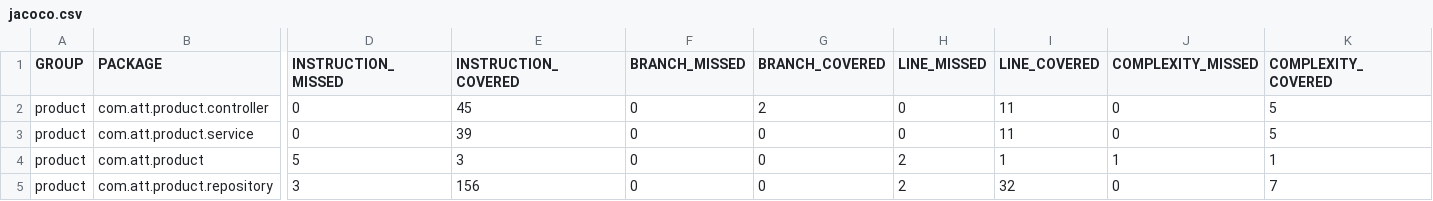
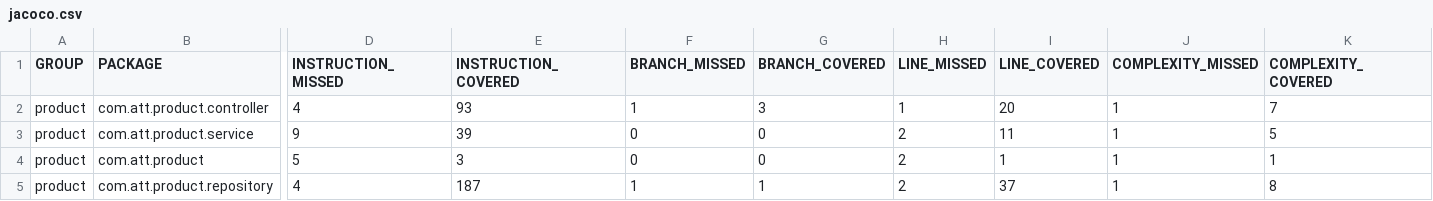
Before and after one commit to shrimalisuhas/product, a CSV file: target/site/jacoco/jacoco.csv, drawn as a sheet; only a part is shown, gaps mark what is left out; the diff covers the shown part only; the diff names each change by its address in the sheet, - before the commit and + after, or states it on an @@ line.

```diff
--- a/target/site/jacoco/jacoco.csv
+++ b/target/site/jacoco/jacoco.csv
-D2 (INSTRUCTION_MISSED): 0
+D2 (INSTRUCTION_MISSED): 4
-E2 (INSTRUCTION_COVERED): 45
+E2 (INSTRUCTION_COVERED): 93
-F2 (BRANCH_MISSED): 0
+F2 (BRANCH_MISSED): 1
-G2 (BRANCH_COVERED): 2
+G2 (BRANCH_COVERED): 3
-H2 (LINE_MISSED): 0
+H2 (LINE_MISSED): 1
-I2 (LINE_COVERED): 11
+I2 (LINE_COVERED): 20
-J2:J3 (COMPLEXITY_MISSED): 0
+J2:J3 (COMPLEXITY_MISSED): 1
-K2 (COMPLEXITY_COVERED): 5
+K2 (COMPLEXITY_COVERED): 7
-D3 (INSTRUCTION_MISSED): 0
+D3 (INSTRUCTION_MISSED): 9
-H3 (LINE_MISSED): 0
+H3 (LINE_MISSED): 2
-D5 (INSTRUCTION_MISSED): 3
+D5 (INSTRUCTION_MISSED): 4
-E5 (INSTRUCTION_COVERED): 156
+E5 (INSTRUCTION_COVERED): 187
-F5 (BRANCH_MISSED): 0
+F5 (BRANCH_MISSED): 1
-G5 (BRANCH_COVERED): 0
+G5 (BRANCH_COVERED): 1
-I5 (LINE_COVERED): 32
+I5 (LINE_COVERED): 37
-J5 (COMPLEXITY_MISSED): 0
+J5 (COMPLEXITY_MISSED): 1
-K5 (COMPLEXITY_COVERED): 7
+K5 (COMPLEXITY_COVERED): 8
```
Also changed, not shown: 3 edited cells elsewhere in this file, 40 other files.
